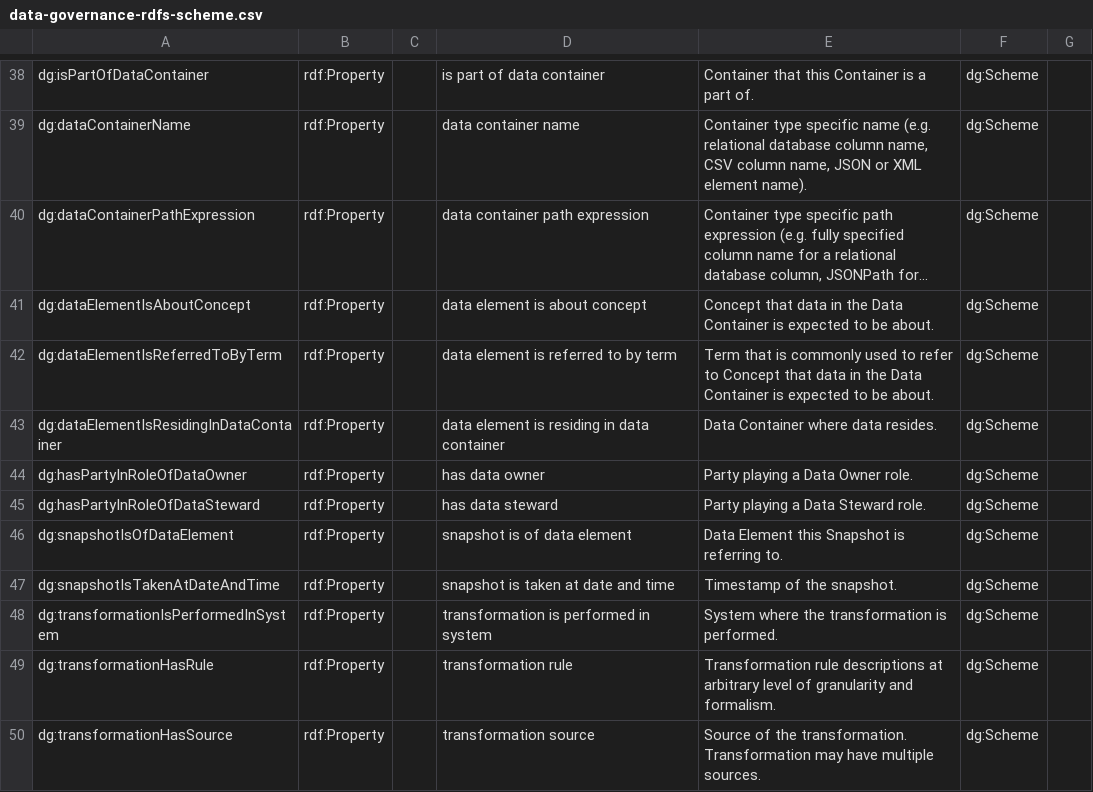
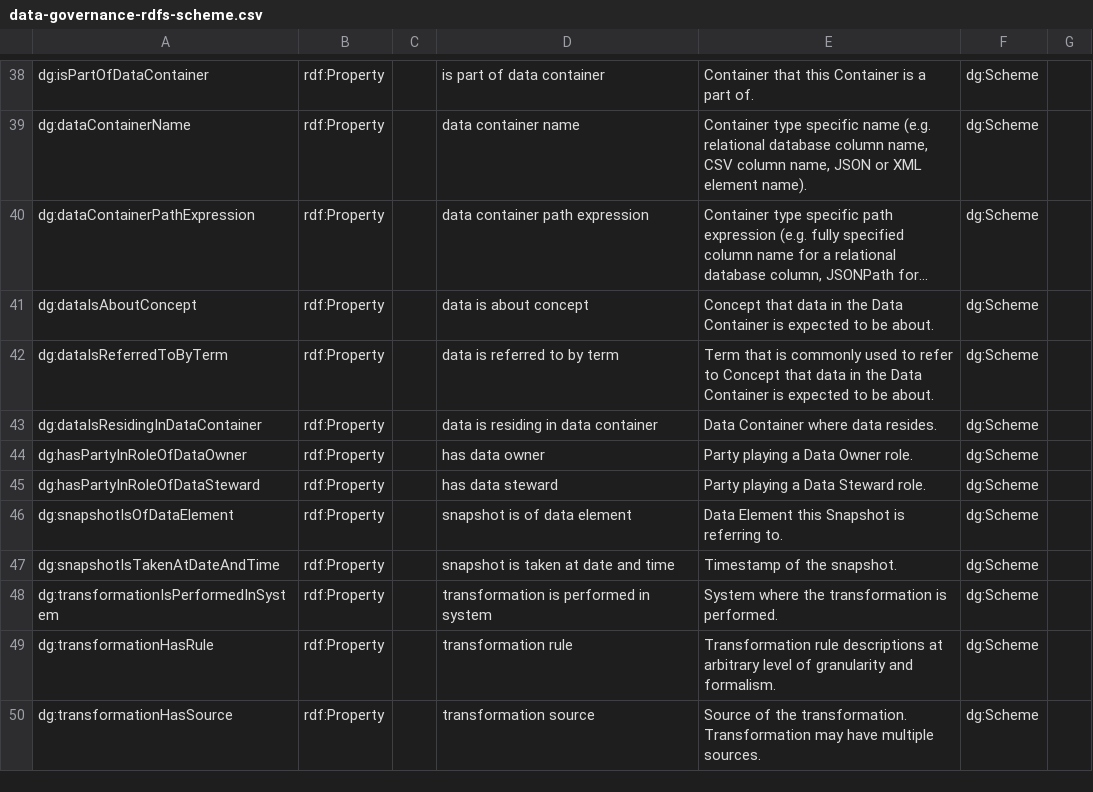
Before and after one commit to cadmiumkitty/data-governance, a CSV file: data-governance-rdfs-scheme.csv, drawn as a sheet; only a part is shown, gaps mark what is left out; long unchanged cells end in …; the diff names each change by its address in the sheet, - before the commit and + after, or states it on an @@ line.

Commit message:
Updates vocabulary for linking Data Element to Concept, Term and Data Container.

```diff
--- a/data-governance-rdfs-scheme.csv
+++ b/data-governance-rdfs-scheme.csv
-A41: dg:dataElementIsAboutConcept
+A41: dg:dataIsAboutConcept
-D41: data element is about concept
+D41: data is about concept
-A42: dg:dataElementIsReferredToByTerm
+A42: dg:dataIsReferredToByTerm
-D42: data element is referred to by term
+D42: data is referred to by term
-A43: dg:dataElementIsResidingInDataContainer
+A43: dg:dataIsResidingInDataContainer
-D43: data element is residing in data container
+D43: data is residing in data container
```
Also changed, not shown: 1 other file.
